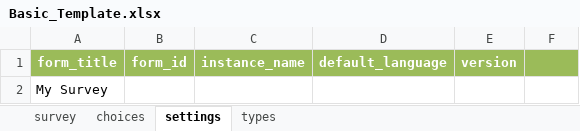
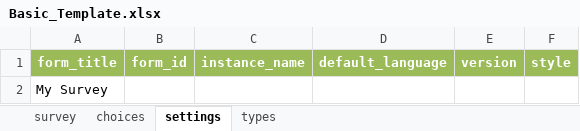
Before and after one commit to Esri/Survey123Community, an Excel workbook: Templates/Basic_Template.xlsx, sheet settings, drawn as a sheet; values as stored, in another font and other column widths than the file's, no borders; the diff names each change by its address in the sheet, - before the commit and + after, or states it on an @@ line.

```diff
--- a/Templates/Basic_Template.xlsx (sheet settings)
+++ b/Templates/Basic_Template.xlsx (sheet settings)
-F1: (empty)
+F1: style
```
Also changed, not shown: sheet types, Templates/Template.xlsx.
